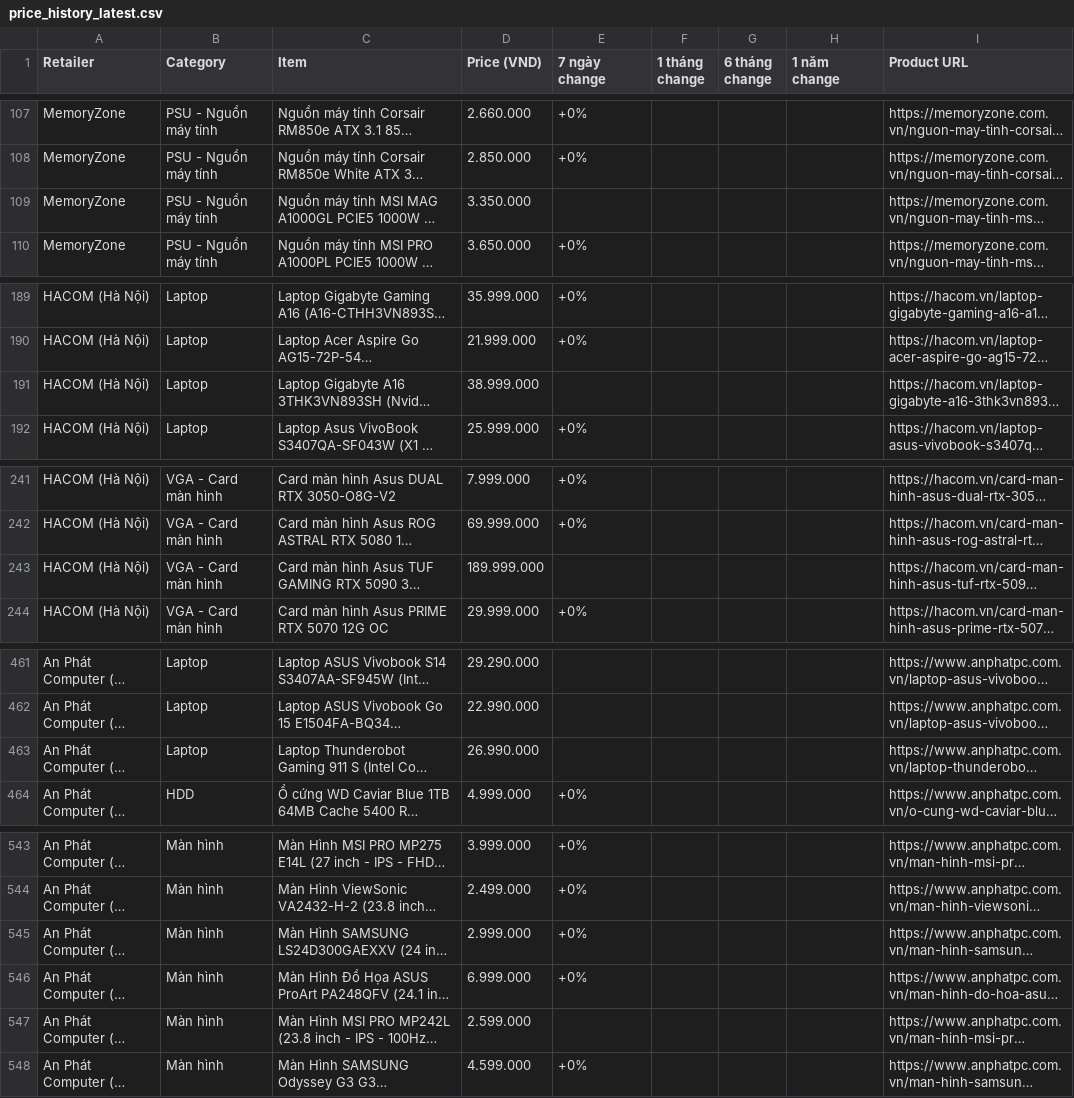
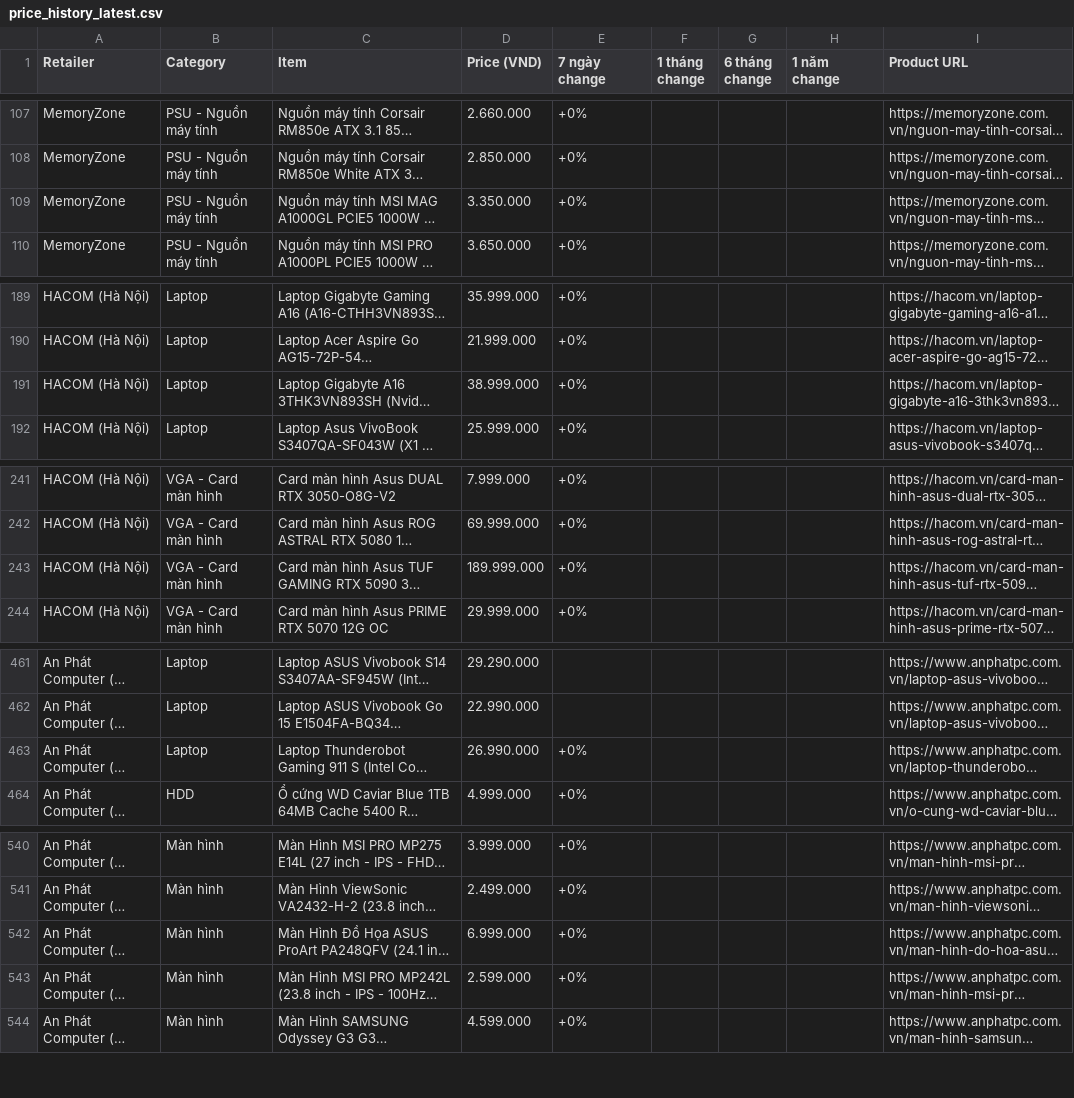
Before and after one commit to tuongphanbase/tech-price-mailer, a CSV file: docs/price_history_latest.csv, drawn as a sheet; only a part is shown, gaps mark what is left out; long unchanged cells end in …; addresses are those after the commit; the diff covers the shown part only; the diff names each change by its address in the sheet, - before the commit and + after, or states it on an @@ line.

```diff
--- a/docs/price_history_latest.csv
+++ b/docs/price_history_latest.csv
-E109 (7 ngày change): (empty)
+E109 (7 ngày change): +0%
-E191 (7 ngày change): (empty)
+E191 (7 ngày change): +0%
-E243 (7 ngày change): (empty)
+E243 (7 ngày change): +0%
-E463 (7 ngày change): (empty)
+E463 (7 ngày change): +0%
@@ row 545 moved to row 536: An Phát Computer (Hà Nội) @@
-E543 (7 ngày change): (empty)
+E543 (7 ngày change): +0%
```
Also changed, not shown: 4 removed rows and 20 edited cells elsewhere in this file, 9 other files.
